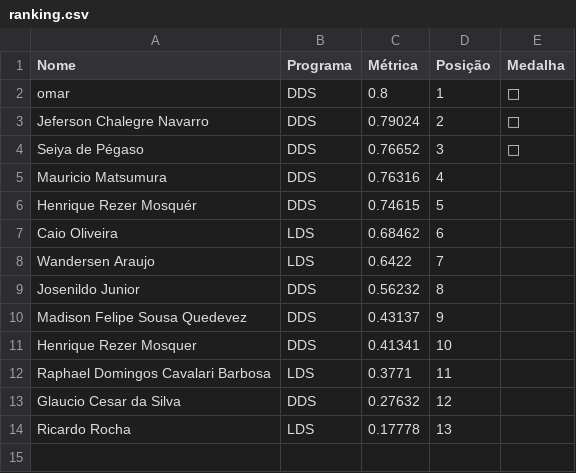
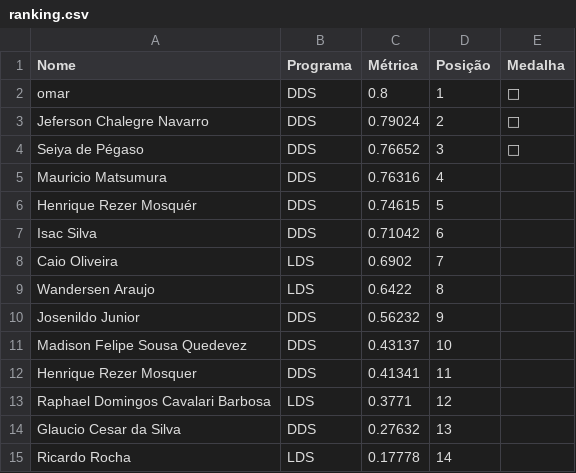
Before and after one commit to gitflai/ranking, a CSV file: ranking.csv, drawn as a sheet.

```diff
--- a/ranking.csv
+++ b/ranking.csv
@@ -6,9 +6,10 @@ Mauricio Matsumura,DDS,0.76316,4,
 Henrique Rezer Mosquér,DDS,0.74615,5,
-Caio Oliveira,LDS,0.68462,6,
-Wandersen Araujo,LDS,0.6422,7,
-Josenildo Junior,DDS,0.56232,8,
-Madison Felipe Sousa Quedevez,DDS,0.43137,9,
-Henrique Rezer Mosquer,DDS,0.41341,10,
-Raphael Domingos Cavalari Barbosa,LDS,0.3771,11,
-Glaucio Cesar da Silva,DDS,0.27632,12,
-Ricardo Rocha,LDS,0.17778,13,
+Isac Silva,DDS,0.71042,6,
+Caio Oliveira,LDS,0.6902,7,
+Wandersen Araujo,LDS,0.6422,8,
+Josenildo Junior,DDS,0.56232,9,
+Madison Felipe Sousa Quedevez,DDS,0.43137,10,
+Henrique Rezer Mosquer,DDS,0.41341,11,
+Raphael Domingos Cavalari Barbosa,LDS,0.3771,12,
+Glaucio Cesar da Silva,DDS,0.27632,13,
+Ricardo Rocha,LDS,0.17778,14,
```
Also changed, not shown: submissoes.csv.
